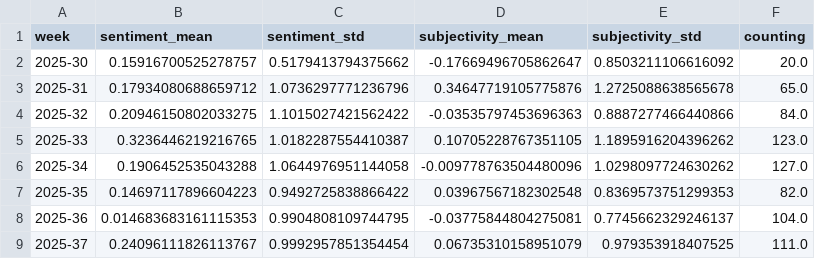
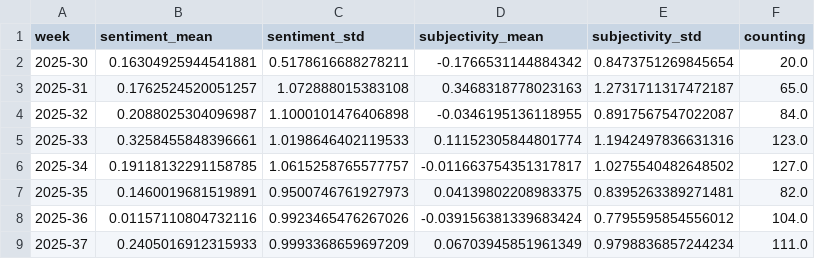
Before and after one commit to newsWhisperer/winterIsComing, a CSV file: csv/sentiments_weeks.csv, drawn as a sheet; only a part is shown; the diff covers the shown part only.

```diff
--- a/csv/sentiments_weeks.csv
+++ b/csv/sentiments_weeks.csv
@@ -1,9 +1,9 @@
 week,sentiment_mean,sentiment_std,subjectivity_mean,subjectivity_std,counting
-2025-30,0.15916700525278757,0.5179413794375662,-0.17669496705862647,0.8503211106616092,20.0
-2025-31,0.17934080688659712,1.0736297771236796,0.34647719105775876,1.2725088638565678,65.0
-2025-32,0.20946150802033275,1.1015027421562422,-0.03535797453696363,0.8887277466440866,84.0
-2025-33,0.3236446219216765,1.0182287554410387,0.10705228767351105,1.1895916204396262,123.0
-2025-34,0.1906452535043288,1.0644976951144058,-0.009778763504480096,1.0298097724630262,127.0
-2025-35,0.14697117896604223,0.9492725838866422,0.03967567182302548,0.8369573751299353,82.0
-2025-36,0.014683683161115353,0.9904808109744795,-0.03775844804275081,0.7745662329246137,104.0
-2025-37,0.24096111826113767,0.9992957851354454,0.06735310158951079,0.979353918407525,111.0
+2025-30,0.16304925944541881,0.5178616688278211,-0.1766531144884342,0.8473751269845654,20.0
+2025-31,0.1762524520051257,1.072888015383108,0.3468318778023163,1.2731711317472187,65.0
+2025-32,0.2088025304096987,1.1000101476406898,-0.0346195136118955,0.8917567547022087,84.0
+2025-33,0.3258455848396661,1.0198646402119533,0.11152305844801774,1.1942497836631316,123.0
+2025-34,0.19118132291158785,1.0615258765577757,-0.011663754351317817,1.0275540482648502,127.0
+2025-35,0.1460019681519891,0.9500746761927973,0.04139802208983375,0.8395263389271481,82.0
+2025-36,0.01157110804732116,0.9923465476267026,-0.039156381339683424,0.7795595854556012,104.0
+2025-37,0.2405016912315933,0.9993368659697209,0.06703945851961349,0.9798836857244234,111.0
```
Also changed, not shown: 1 added row and 140 edited cells elsewhere in this file, csv/sentiments_days.csv, csv/sentiments_misc.csv, 7 other files.
